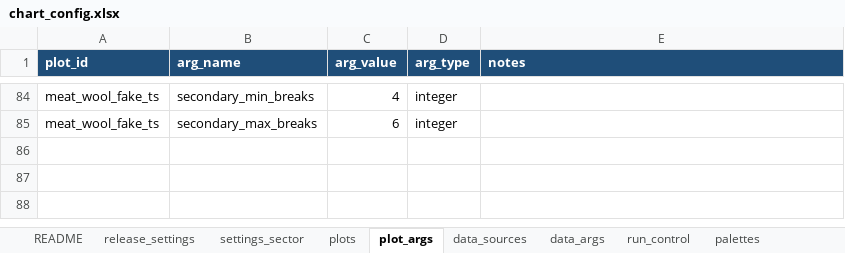
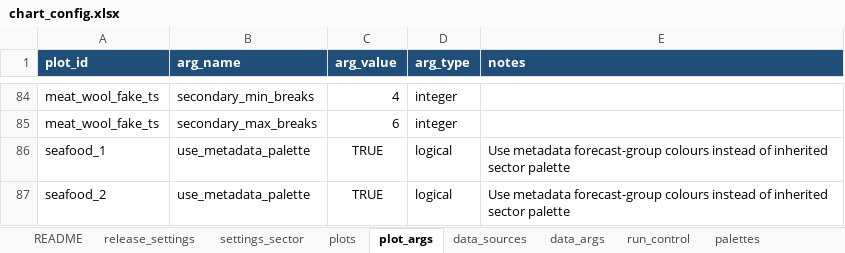
Before and after one commit to fededur/autosopi, an Excel workbook: config/chart_config.xlsx, sheet plot_args, drawn as a sheet; only a part is shown, gaps mark what is left out; values as stored, in another font and other column widths than the file's, no borders; the diff names each change by its address in the sheet, - before the commit and + after, or states it on an @@ line.

Commit message:
Fix metadata palette resolution

```diff
--- a/config/chart_config.xlsx (sheet plot_args)
+++ b/config/chart_config.xlsx (sheet plot_args)
+row 86: seafood_1 | use_metadata_palette | TRUE | logical | Use metadata forecast-group colours instead of inherited sector palette
+row 87: seafood_2 | use_metadata_palette | TRUE | logical | Use metadata forecast-group colours instead of inherited sector palette
```
Also changed, not shown: 2 other files.
